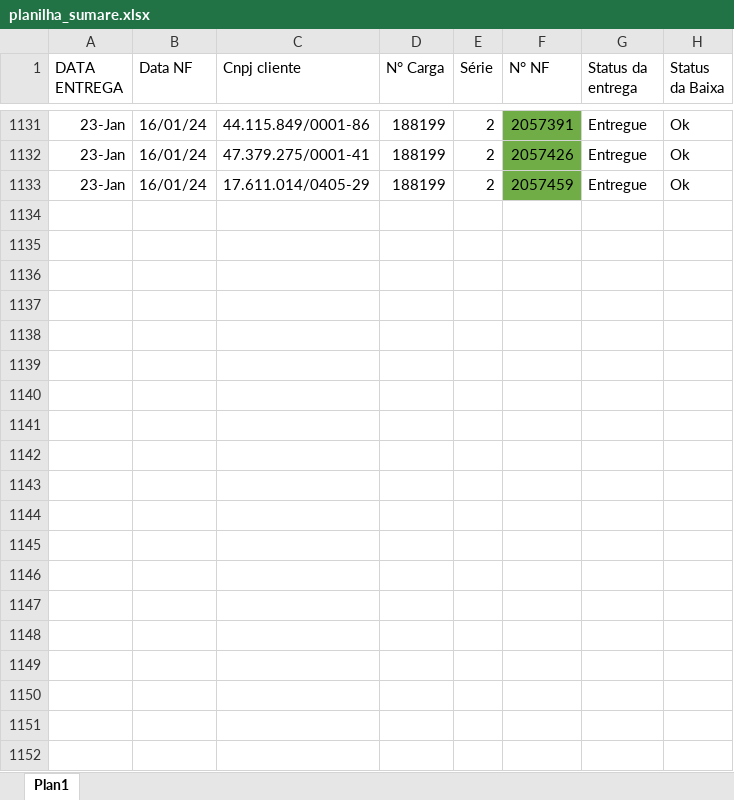
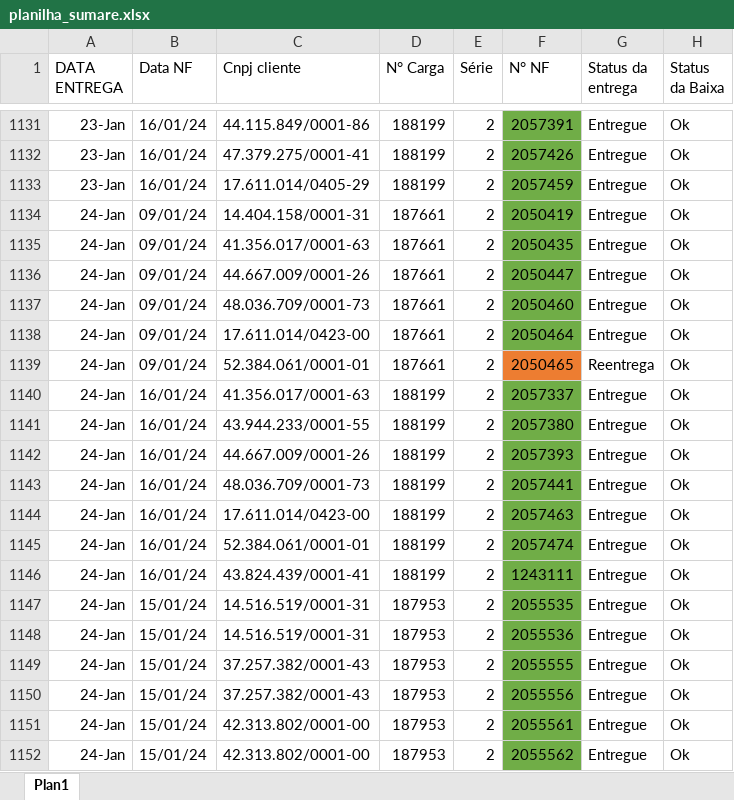
Before and after one commit to Andrew-Lucas-Dev/Robo-Baixa-Entregas, an Excel workbook: planilha_sumare.xlsx, sheet Plan1, drawn as a sheet; only a part is shown, gaps mark what is left out; values as stored, in another font and other column widths than the file's, no borders; conditional formats not drawn; the diff covers the shown part only; the diff names each change by its address in the sheet, - before the commit and + after, or states it on an @@ line.

```diff
--- a/planilha_sumare.xlsx (sheet Plan1)
+++ b/planilha_sumare.xlsx (sheet Plan1)
+row 1134: 24-Jan | 09/01/24 | 14.404.158/0001-31 | 187661 | 2 | 2050419 | Entregue | Ok
+row 1135: 24-Jan | 09/01/24 | 41.356.017/0001-63 | 187661 | 2 | 2050435 | Entregue | Ok
+row 1136: 24-Jan | 09/01/24 | 44.667.009/0001-26 | 187661 | 2 | 2050447 | Entregue | Ok
+row 1137: 24-Jan | 09/01/24 | 48.036.709/0001-73 | 187661 | 2 | 2050460 | Entregue | Ok
+row 1138: 24-Jan | 09/01/24 | 17.611.014/0423-00 | 187661 | 2 | 2050464 | Entregue | Ok
+row 1139: 24-Jan | 09/01/24 | 52.384.061/0001-01 | 187661 | 2 | 2050465 | Reentrega | Ok
+row 1140: 24-Jan | 16/01/24 | 41.356.017/0001-63 | 188199 | 2 | 2057337 | Entregue | Ok
+row 1141: 24-Jan | 16/01/24 | 43.944.233/0001-55 | 188199 | 2 | 2057380 | Entregue | Ok
+row 1142: 24-Jan | 16/01/24 | 44.667.009/0001-26 | 188199 | 2 | 2057393 | Entregue | Ok
+row 1143: 24-Jan | 16/01/24 | 48.036.709/0001-73 | 188199 | 2 | 2057441 | Entregue | Ok
+row 1144: 24-Jan | 16/01/24 | 17.611.014/0423-00 | 188199 | 2 | 2057463 | Entregue | Ok
+row 1145: 24-Jan | 16/01/24 | 52.384.061/0001-01 | 188199 | 2 | 2057474 | Entregue | Ok
+row 1146: 24-Jan | 16/01/24 | 43.824.439/0001-41 | 188199 | 2 | 1243111 | Entregue | Ok
+row 1147: 24-Jan | 15/01/24 | 14.516.519/0001-31 | 187953 | 2 | 2055535 | Entregue | Ok
+row 1148: 24-Jan | 15/01/24 | 14.516.519/0001-31 | 187953 | 2 | 2055536 | Entregue | Ok
+row 1149: 24-Jan | 15/01/24 | 37.257.382/0001-43 | 187953 | 2 | 2055555 | Entregue | Ok
+row 1150: 24-Jan | 15/01/24 | 37.257.382/0001-43 | 187953 | 2 | 2055556 | Entregue | Ok
+row 1151: 24-Jan | 15/01/24 | 42.313.802/0001-00 | 187953 | 2 | 2055561 | Entregue | Ok
+row 1152: 24-Jan | 15/01/24 | 42.313.802/0001-00 | 187953 | 2 | 2055562 | Entregue | Ok
```
Also changed, not shown: 17 added rows elsewhere in this sheet, BASE_DADOS.xlsx, 3 other files.
